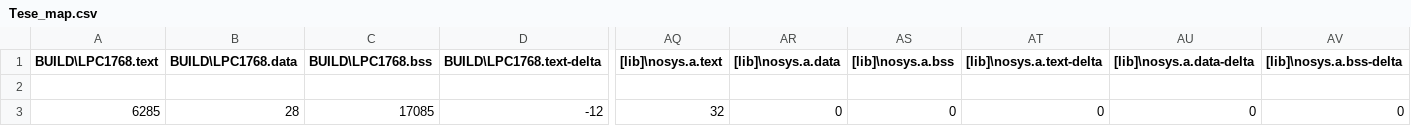
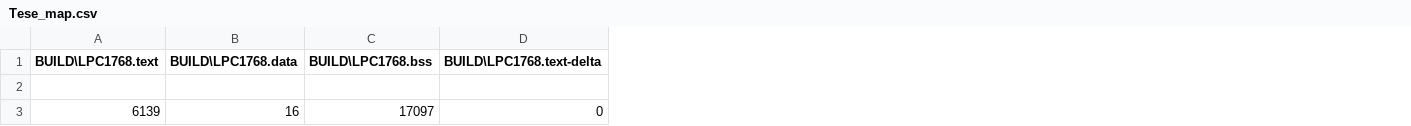
Before and after one commit to tiagomiotto/LowPower-FreeRTOS-MbedLPC1768, a CSV file: BUILD/LPC1768/GCC_ARM/Tese_map.csv, drawn as a sheet; only a part is shown, gaps mark what is left out; the diff covers the shown part only; the diff names each change by its address in the sheet, - before the commit and + after, or states it on an @@ line.

```diff
--- a/BUILD/LPC1768/GCC_ARM/Tese_map.csv
+++ b/BUILD/LPC1768/GCC_ARM/Tese_map.csv
-column AQ ([lib]\nosys.a.text), row 3: 32
-column AR ([lib]\nosys.a.data), row 3: 0
-column AS ([lib]\nosys.a.bss), row 3: 0
-column AT ([lib]\nosys.a.text-delta), row 3: 0
-column AU ([lib]\nosys.a.data-delta), row 3: 0
-column AV ([lib]\nosys.a.bss-delta), row 3: 0
-A3 (BUILD\LPC1768.text): 6285
+A3 (BUILD\LPC1768.text): 6139
-B3 (BUILD\LPC1768.data): 28
+B3 (BUILD\LPC1768.data): 16
-C3 (BUILD\LPC1768.bss): 17085
+C3 (BUILD\LPC1768.bss): 17097
-D3 (BUILD\LPC1768.text-delta): -12
+D3 (BUILD\LPC1768.text-delta): 0
```
Also changed, not shown: 12 edited cells elsewhere in this file, 41 other files.
